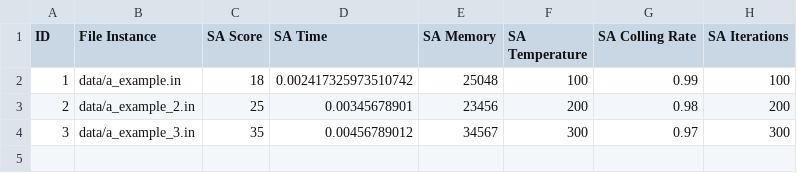
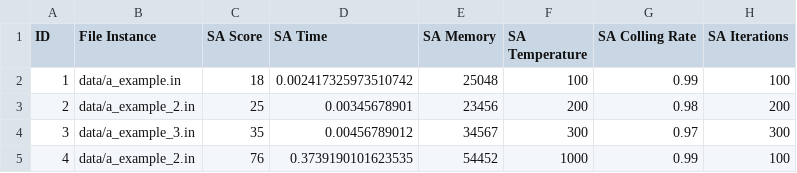
Before and after one commit to igor-diniz/MECD-AI, a CSV file: analysis/sa/metrics.csv, drawn as a sheet; the diff names each change by its address in the sheet, - before the commit and + after, or states it on an @@ line.

```diff
--- a/analysis/sa/metrics.csv
+++ b/analysis/sa/metrics.csv
+row 5: 4 | data/a_example_2.in | 76 | 0.3739190101623535 | 54452 | 1000 | 0.99 | 100
```
Also changed, not shown: analysis/hc/metrics.csv, 5 other files.
